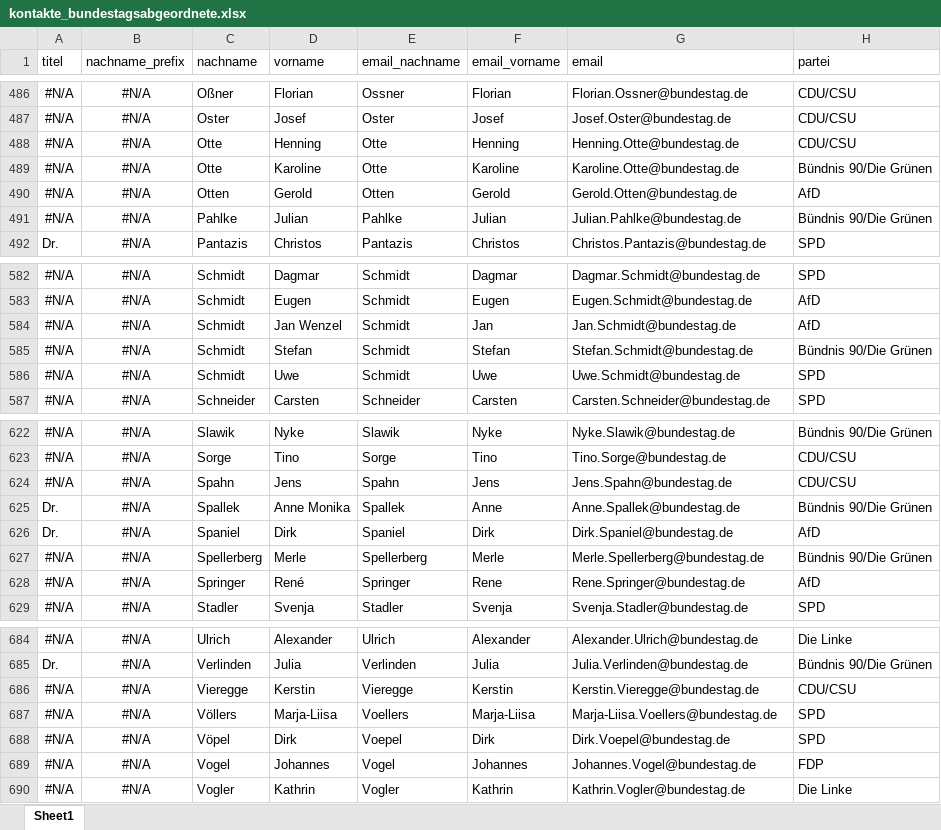
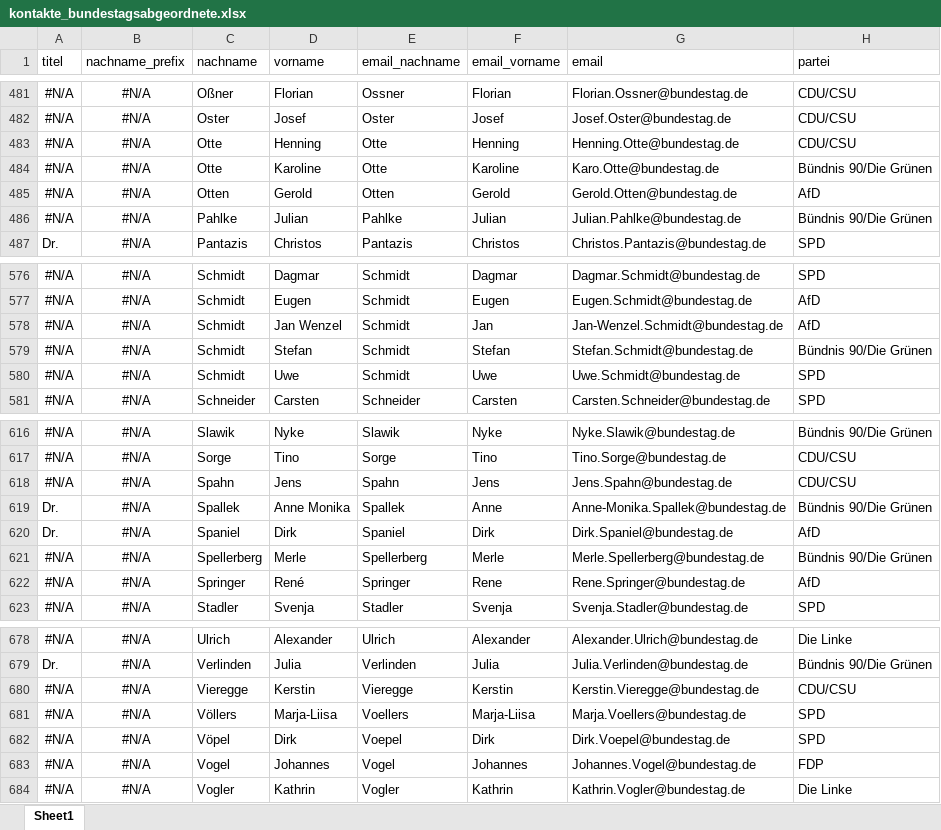
Before and after one commit to the-Hull/btgemails, an Excel workbook: data/kontakte_bundestagsabgeordnete.xlsx, sheet Sheet1, drawn as a sheet; only a part is shown, gaps mark what is left out; values as stored, in another font and other column widths than the file's, no borders; addresses are those after the commit; the diff covers the shown part only; the diff names each change by its address in the sheet, - before the commit and + after, or states it on an @@ line.

Commit message:
fixed personalized emails e.g. Karoline Otte = karo.otte, or Ingebord Graessle = Inge.Graessle

```diff
--- a/data/kontakte_bundestagsabgeordnete.xlsx (sheet Sheet1)
+++ b/data/kontakte_bundestagsabgeordnete.xlsx (sheet Sheet1)
-G484 (email): Karoline.Otte@bundestag.de
+G484 (email): Karo.Otte@bundestag.de
-G578 (email): Jan.Schmidt@bundestag.de
+G578 (email): Jan-Wenzel.Schmidt@bundestag.de
-G619 (email): Anne.Spallek@bundestag.de
+G619 (email): Anne-Monika.Spallek@bundestag.de
-G681 (email): Marja-Liisa.Voellers@bundestag.de
+G681 (email): Marja.Voellers@bundestag.de
```
Also changed, not shown: 6 removed rows and 6 edited cells elsewhere in this sheet, 1 other file.
